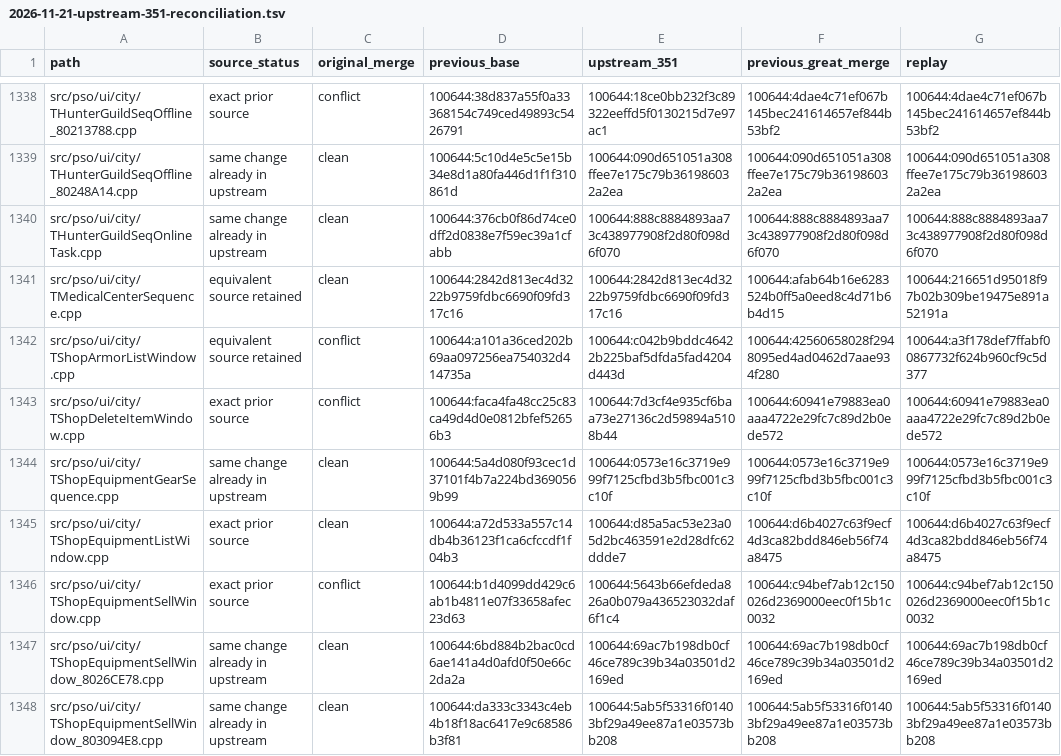
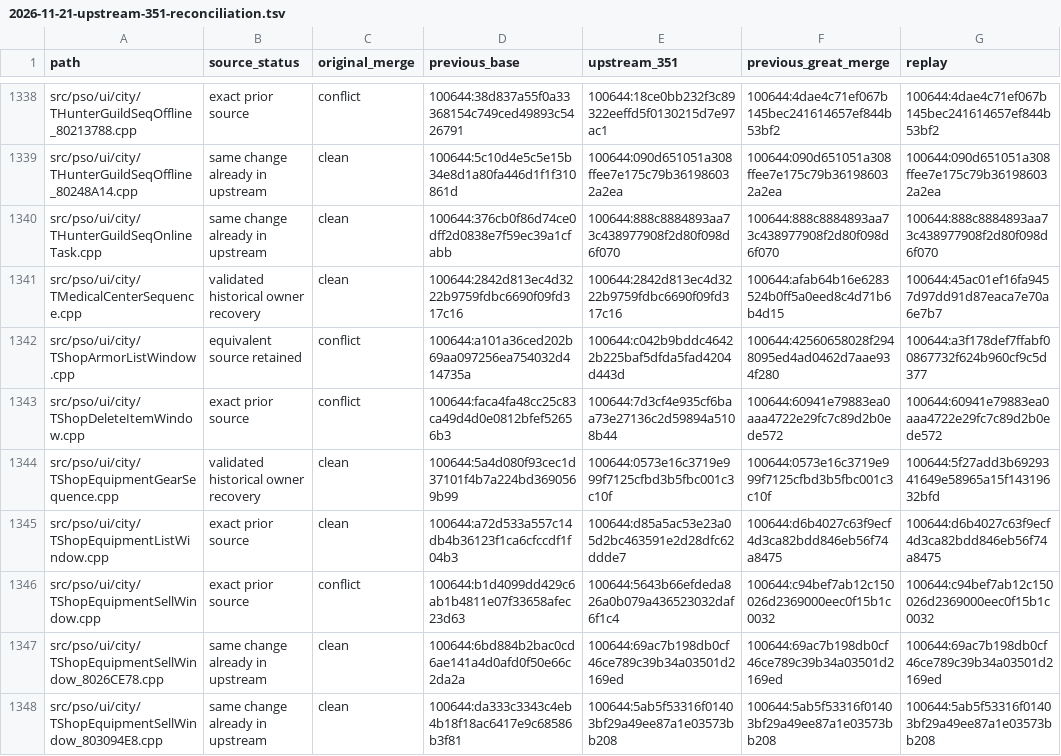
Before and after one commit to matthewlewisnewton/pso-decomp, a TSV file: fork/notes/evidence/2026-11-21-upstream-351-reconciliation.tsv, drawn as a sheet; only a part is shown, gaps mark what is left out; the diff covers the shown part only.

Commit message:
Record the historical inventory and owner reconciliation

```diff
--- a/fork/notes/evidence/2026-11-21-upstream-351-reconciliation.tsv
+++ b/fork/notes/evidence/2026-11-21-upstream-351-reconciliation.tsv
@@ -1340,6 +1340,6 @@ src/pso/ui/city/THunterGuildSeqOffline_80248A14.cpp	same change already in upstr
 src/pso/ui/city/THunterGuildSeqOnlineTask.cpp	same change already in upstream	clean	100644:376cb0f86d74ce0dff2d0838e7f59ec39a1cfabb	100644:888c8884893aa73c438977908f2d80f098d6f070	100644:888c8884893aa73c438977908f2d80f098d6f070	100644:888c8884893aa73c438977908f2d80f098d6f070
-src/pso/ui/city/TMedicalCenterSequence.cpp	equivalent source retained	clean	100644:2842d813ec4d3222b9759fdbc6690f09fd317c16	100644:2842d813ec4d3222b9759fdbc6690f09fd317c16	100644:afab64b16e6283524b0ff5a0eed8c4d71b6b4d15	100644:216651d95018f97b02b309be19475e891a52191a
+src/pso/ui/city/TMedicalCenterSequence.cpp	validated historical owner recovery	clean	100644:2842d813ec4d3222b9759fdbc6690f09fd317c16	100644:2842d813ec4d3222b9759fdbc6690f09fd317c16	100644:afab64b16e6283524b0ff5a0eed8c4d71b6b4d15	100644:45ac01ef16fa9457d97dd91d87eaca7e70a6e7b7
 src/pso/ui/city/TShopArmorListWindow.cpp	equivalent source retained	conflict	100644:a101a36ced202b69aa097256ea754032d414735a	100644:c042b9bddc46422b225baf5dfda5fad4204d443d	100644:42560658028f2948095ed4ad0462d7aae934f280	100644:a3f178def7ffabf00867732f624b960cf9c5d377
 src/pso/ui/city/TShopDeleteItemWindow.cpp	exact prior source	conflict	100644:faca4fa48cc25c83ca49d4d0e0812bfef52656b3	100644:7d3cf4e935cf6baa73e27136c2d59894a5108b44	100644:60941e79883ea0aaa4722e29fc7c89d2b0ede572	100644:60941e79883ea0aaa4722e29fc7c89d2b0ede572
-src/pso/ui/city/TShopEquipmentGearSequence.cpp	same change already in upstream	clean	100644:5a4d080f93cec1d37101f4b7a224bd3690569b99	100644:0573e16c3719e999f7125cfbd3b5fbc001c3c10f	100644:0573e16c3719e999f7125cfbd3b5fbc001c3c10f	100644:0573e16c3719e999f7125cfbd3b5fbc001c3c10f
+src/pso/ui/city/TShopEquipmentGearSequence.cpp	validated historical owner recovery	clean	100644:5a4d080f93cec1d37101f4b7a224bd3690569b99	100644:0573e16c3719e999f7125cfbd3b5fbc001c3c10f	100644:0573e16c3719e999f7125cfbd3b5fbc001c3c10f	100644:5f27add3b6929341649e58965a15f14319632bfd
 src/pso/ui/city/TShopEquipmentListWindow.cpp	exact prior source	clean	100644:a72d533a557c14db4b36123f1ca6cfccdf1f04b3	100644:d85a5ac53e23a05d2bc463591e2d28dfc62ddde7	100644:d6b4027c63f9ecf4d3ca82bdd846eb56f74a8475	100644:d6b4027c63f9ecf4d3ca82bdd846eb56f74a8475
```
Also changed, not shown: 16 edited cells elsewhere in this file, 4 other files.
